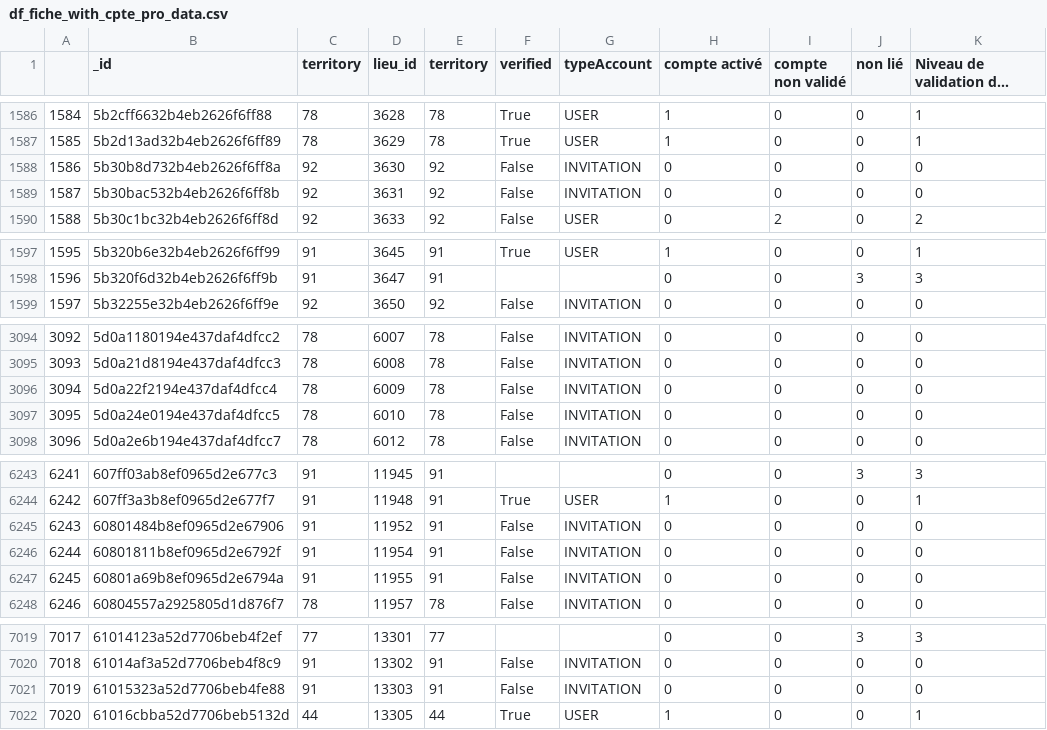
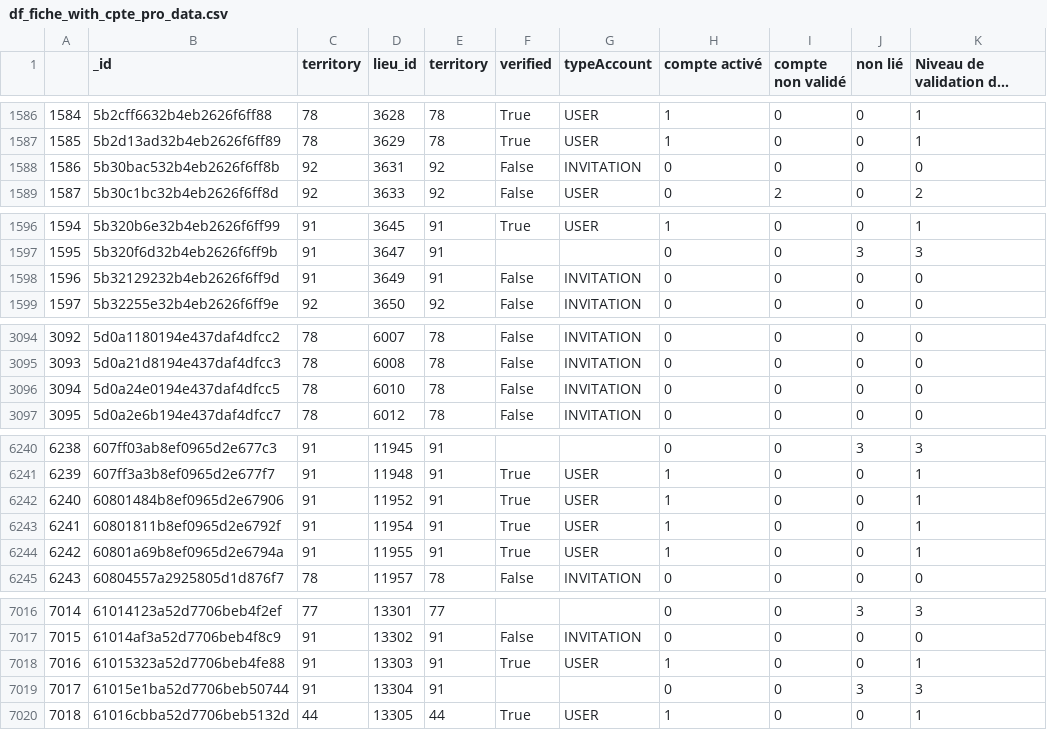
Before and after one commit to Antoine-Carre/maj_hiver_soliguide, a CSV file: pilotage màj hiver 2021/df_fiche_with_cpte_pro_data.csv, drawn as a sheet; only a part is shown, gaps mark what is left out; long unchanged cells end in …; removed rows and columns are numbered as before the commit, all else as after; the diff covers the shown part only; the diff names each change by its address in the sheet, - before the commit and + after, or states it on an @@ line.

```diff
--- a/pilotage màj hiver 2021/df_fiche_with_cpte_pro_data.csv
+++ b/pilotage màj hiver 2021/df_fiche_with_cpte_pro_data.csv
-row 1588: 1586 | 5b30b8d732b4eb2626f6ff8a | 92 | 3630 | 92 | False | INVITATION | 0 | 0 | 0 | 0
@@ column A renumbered from row 1588 down @@
+row 1598: 1596 | 5b32129232b4eb2626f6ff9d | 91 | 3649 | 91 | False | INVITATION | 0 | 0 | 0 | 0
-row 3096: 3094 | 5d0a22f2194e437daf4dfcc4 | 78 | 6009 | 78 | False | INVITATION | 0 | 0 | 0 | 0
-F6242:F6244 (verified): False
+F6242:F6244 (verified): True
-G6242:G6244 (typeAccount): INVITATION
+G6242:G6244 (typeAccount): USER
-H6242:H6244 (compte activé): 0
+H6242:H6244 (compte activé): 1
-K6242:K6244 (Niveau de validation des comptes): 0
+K6242:K6244 (Niveau de validation des comptes): 1
-F7018 (verified): False
+F7018 (verified): True
-G7018 (typeAccount): INVITATION
+G7018 (typeAccount): USER
-H7018 (compte activé): 0
+H7018 (compte activé): 1
-K7018 (Niveau de validation des comptes): 0
+K7018 (Niveau de validation des comptes): 1
+row 7019: 7017 | 61015e1ba52d7706beb50744 | 91 | 13304 | 91 |  |  | 0 | 0 | 3 | 3
```
Also changed, not shown: 3 added rows, 2 removed rows and 27 edited cells elsewhere in this file, pilotage màj hiver 2021/df_cpte_pro_data.csv, pilotage màj hiver 2021/df_cpte_pro_valide_data.csv, 3 other files.
